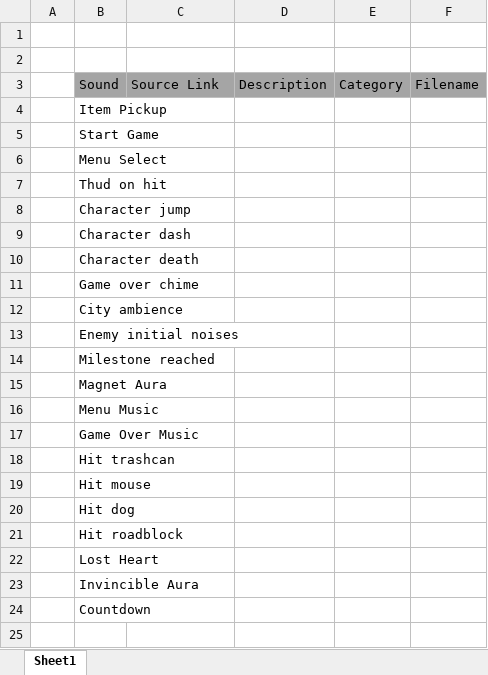
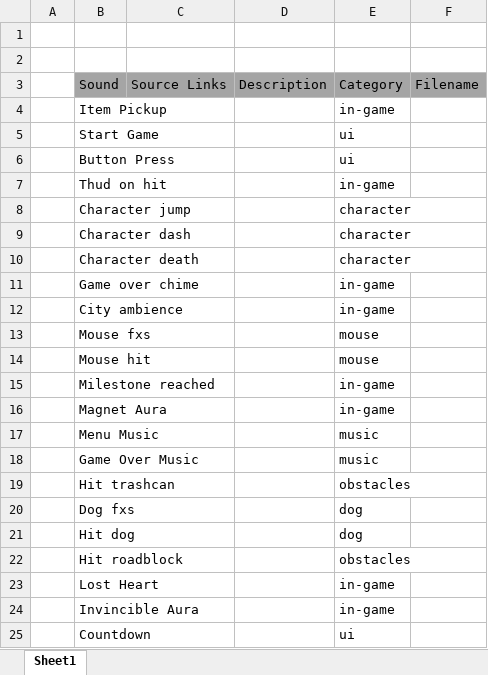
Before and after one commit to Yoshi32123/AudioFinalProject, an Excel workbook: Documentation/Asset List.xlsx, sheet Sheet1, drawn as a sheet; values as stored, in another font and other column widths than the file's, no borders; removed rows and columns are numbered as before the commit, all else as after; the diff names each change by its address in the sheet, - before the commit and + after, or states it on an @@ line.

```diff
--- a/Documentation/Asset List.xlsx (sheet Sheet1)
+++ b/Documentation/Asset List.xlsx (sheet Sheet1)
-C3: Source Link
+C3: Source Links
-E4: (empty)
+E4: in-game
-E5: (empty)
+E5: ui
-row 6:  | Menu Select
+row 6:  | Button Press |  |  | ui
-E7: (empty)
+E7: in-game
-E8:E10: (empty)
+E8:E10: character
-E11:E12: (empty)
+E11:E12: in-game
-row 13:  | Enemy initial noises
+row 13:  | Mouse fxs |  |  | mouse
+row 14:  | Mouse hit |  |  | mouse
-E15:E16: (empty)
+E15:E16: in-game
-E17:E18: (empty)
+E17:E18: music
-E19: (empty)
+E19: obstacles
-row 19:  | Hit mouse
+row 20:  | Dog fxs |  |  | dog
-E21: (empty)
+E21: dog
-E22: (empty)
+E22: obstacles
-E23:E24: (empty)
+E23:E24: in-game
-E25: (empty)
+E25: ui
```
Also changed, not shown: 1 other file.
